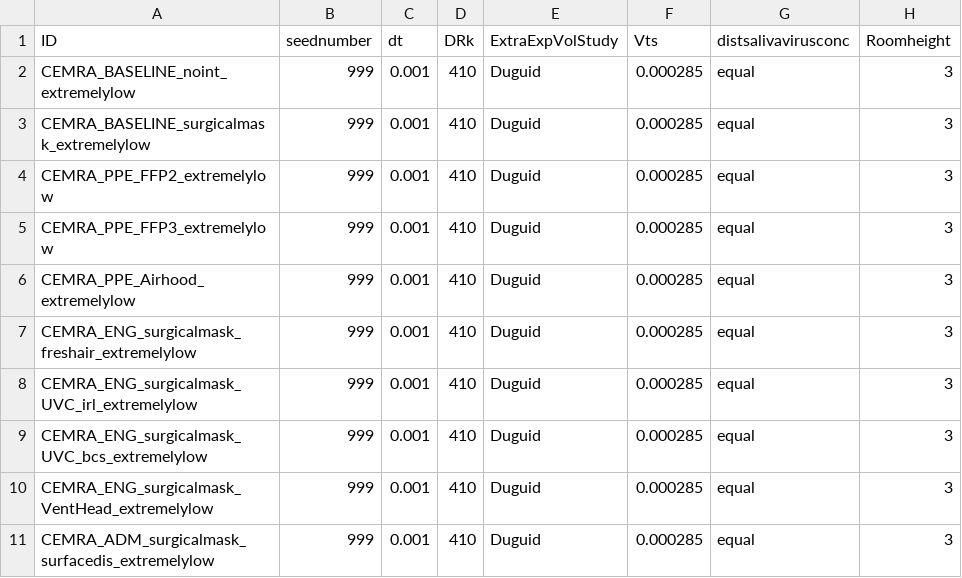
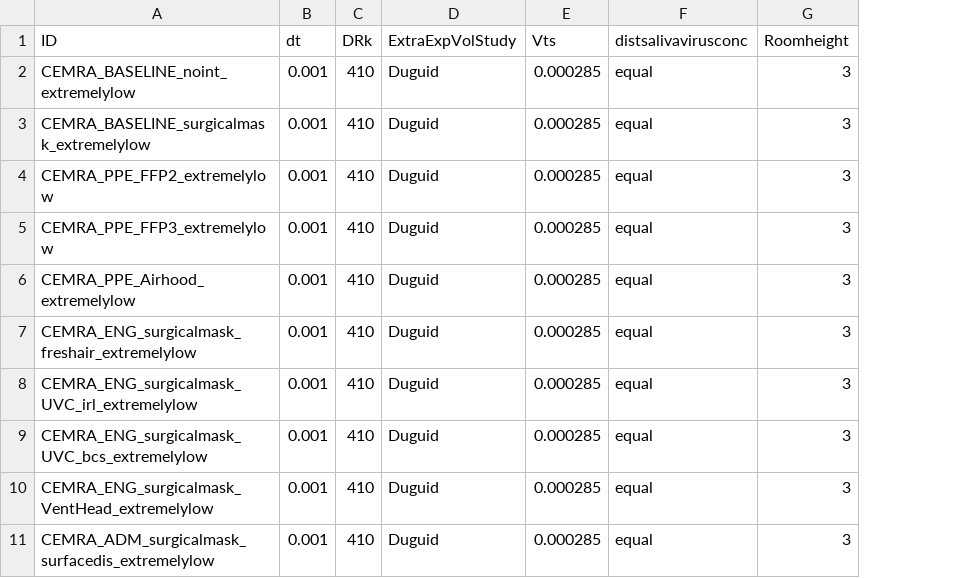
Before and after one commit to markocherrie/CEMRA, a CSV file: data/runs/Hospital_Paper_Main.csv, drawn as a sheet; only a part is shown; the diff names each change by its address in the sheet, - before the commit and + after, or states it on an @@ line.

```diff
--- a/data/runs/Hospital_Paper_Main.csv
+++ b/data/runs/Hospital_Paper_Main.csv
-column B (seednumber), rows 2-11: all 999
```
Also changed, not shown: data/output/test.csv, data/runs/Hospital.csv, 9 other files.
